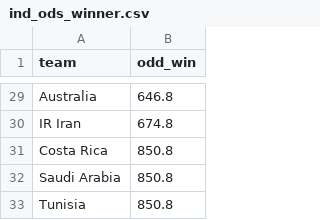
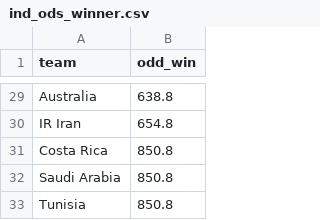
Before and after one commit to araupontones/CariQuiniela, a CSV file: data/3.clean/ind_ods_winner.csv, drawn as a sheet; only a part is shown, gaps mark what is left out; the diff covers the shown part only; the diff names each change by its address in the sheet, - before the commit and + after, or states it on an @@ line.

```diff
--- a/data/3.clean/ind_ods_winner.csv
+++ b/data/3.clean/ind_ods_winner.csv
-B29 (odd_win): 646.8
+B29 (odd_win): 638.8
-B30 (odd_win): 674.8
+B30 (odd_win): 654.8
```
Also changed, not shown: 1 added row, 1 removed row and 21 edited cells elsewhere in this file.
